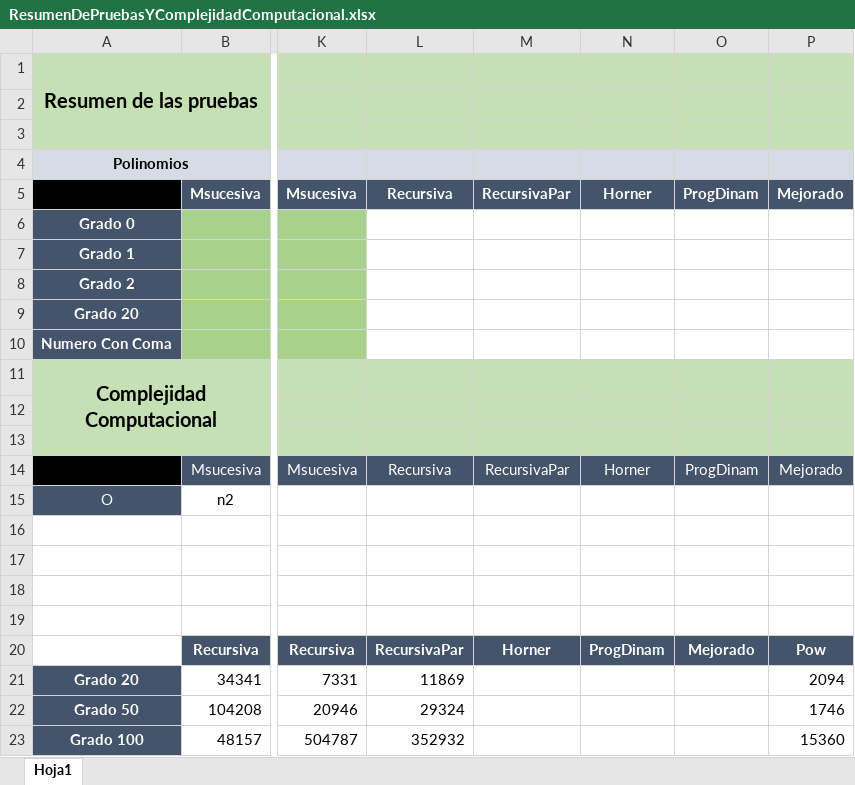
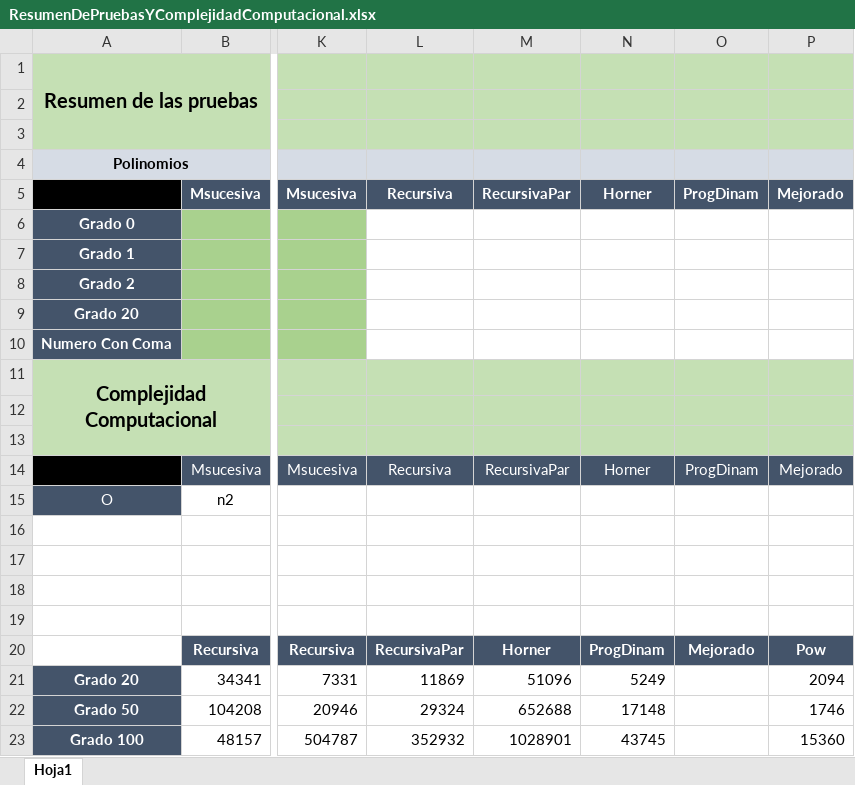
Before and after one commit to ParaTPSemanales/PruebasParaElTP2, an Excel workbook: ResumenDePruebasYComplejidadComputacional.xlsx, sheet Hoja1, drawn as a sheet; only a part is shown, gaps mark what is left out; values as stored, in another font and other column widths than the file's, no borders; charts and pictures not drawn; the diff names each change by its address in the sheet, - before the commit and + after, or states it on an @@ line.

```diff
--- a/ResumenDePruebasYComplejidadComputacional.xlsx (sheet Hoja1)
+++ b/ResumenDePruebasYComplejidadComputacional.xlsx (sheet Hoja1)
-M21: (empty)
+M21: 51096
-N21: (empty)
+N21: 5249
-M22: (empty)
+M22: 652688
-N22: (empty)
+N22: 17148
-M23: (empty)
+M23: 1028901
-N23: (empty)
+N23: 43745
```
Also changed, not shown: charts or pictures, 3 other files.
